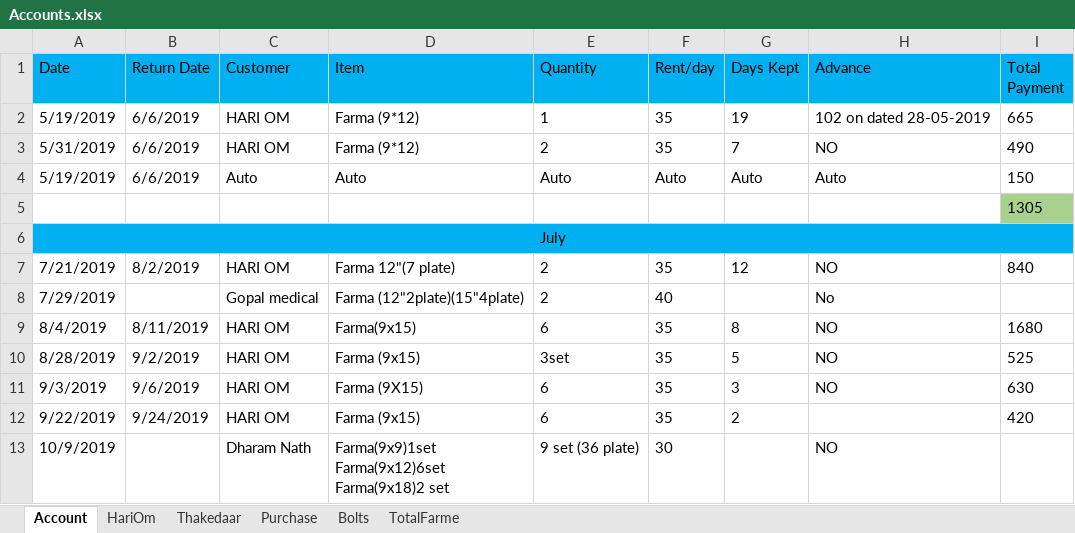
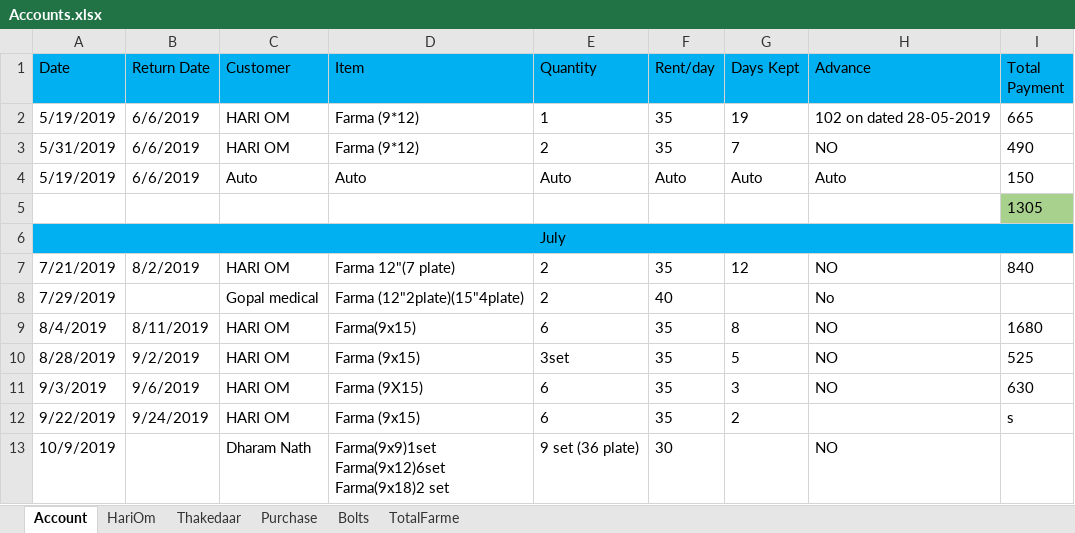
Before and after one commit to SagarArora01/FarmaBusinessAccount, an Excel workbook: Accounts.xlsx, sheet Account, drawn as a sheet; values as stored, in another font and other column widths than the file's, no borders; the diff names each change by its address in the sheet, - before the commit and + after, or states it on an @@ line.

```diff
--- a/Accounts.xlsx (sheet Account)
+++ b/Accounts.xlsx (sheet Account)
-I12 (Total Payment): 420
+I12 (Total Payment): s
```
Also changed, not shown: sheet HariOm.
